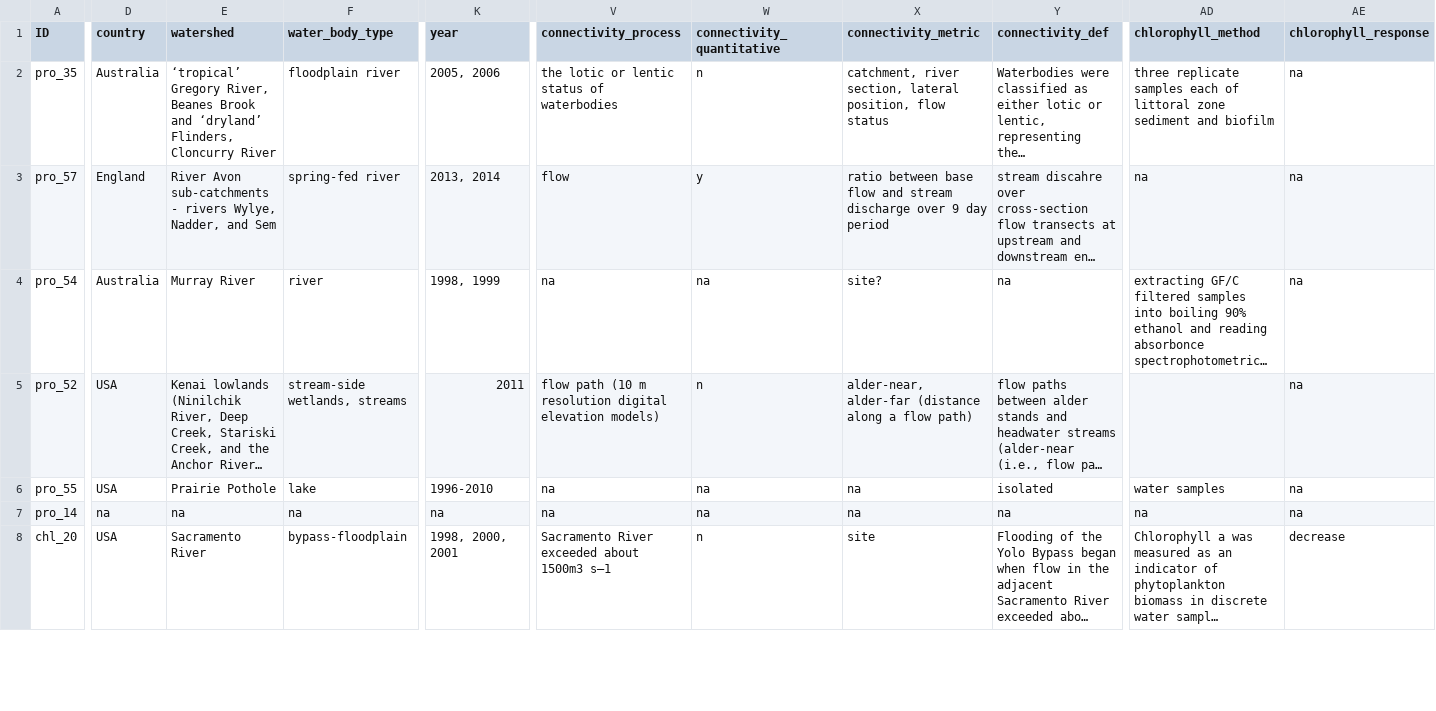
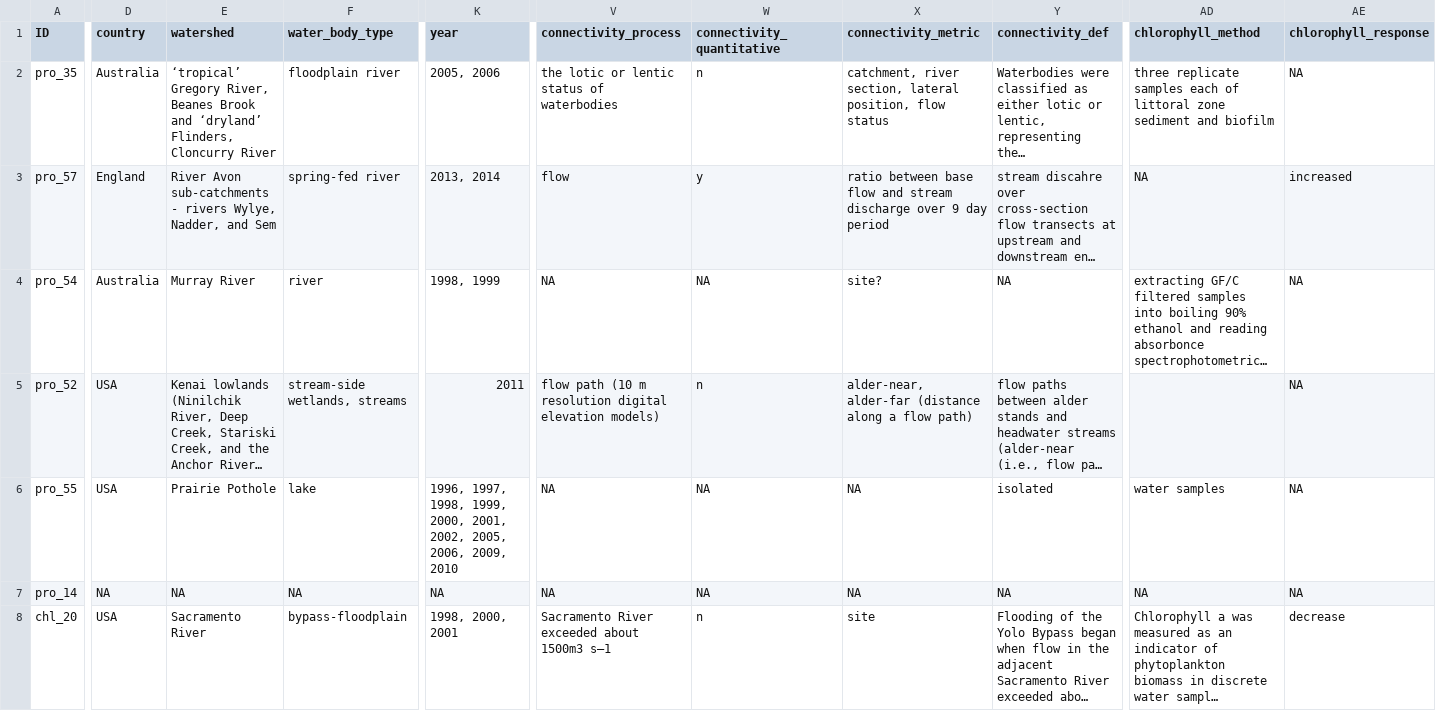
Before and after one commit to Delta-Stewardship-Council/swg-21-meta-analysis, a CSV file: data_raw/Fulltext_Analysis_Results_PG.csv, drawn as a sheet; only a part is shown, gaps mark what is left out; long unchanged cells end in …; the diff covers the shown part only; the diff names each change by its address in the sheet, - before the commit and + after, or states it on an @@ line.

Commit message:
PG results updated

```diff
--- a/data_raw/Fulltext_Analysis_Results_PG.csv
+++ b/data_raw/Fulltext_Analysis_Results_PG.csv
-AE2 (chlorophyll_response): na
+AE2 (chlorophyll_response): NA
-AD3 (chlorophyll_method): na
+AD3 (chlorophyll_method): NA
-AE3 (chlorophyll_response): na
+AE3 (chlorophyll_response): increased
-V4 (connectivity_process): na
+V4 (connectivity_process): NA
-W4 (connectivity_quantitative): na
+W4 (connectivity_quantitative): NA
-Y4 (connectivity_def): na
+Y4 (connectivity_def): NA
-AE4:AE7 (chlorophyll_response): na
+AE4:AE7 (chlorophyll_response): NA
-K6 (year): 1996-2010
+K6 (year): 1996, 1997, 1998, 1999, 2000, 2001, 2002, 2005, 2006, 2009, 2010
-V6:V7 (connectivity_process): na
+V6:V7 (connectivity_process): NA
-W6:W7 (connectivity_quantitative): na
+W6:W7 (connectivity_quantitative): NA
-X6:X7 (connectivity_metric): na
+X6:X7 (connectivity_metric): NA
-D7 (country): na
+D7 (country): NA
-E7 (watershed): na
+E7 (watershed): NA
-F7 (water_body_type): na
+F7 (water_body_type): NA
-K7 (year): na
+K7 (year): NA
-Y7 (connectivity_def): na
+Y7 (connectivity_def): NA
-AD7 (chlorophyll_method): na
+AD7 (chlorophyll_method): NA
```
Also changed, not shown: 42 edited cells elsewhere in this file.
